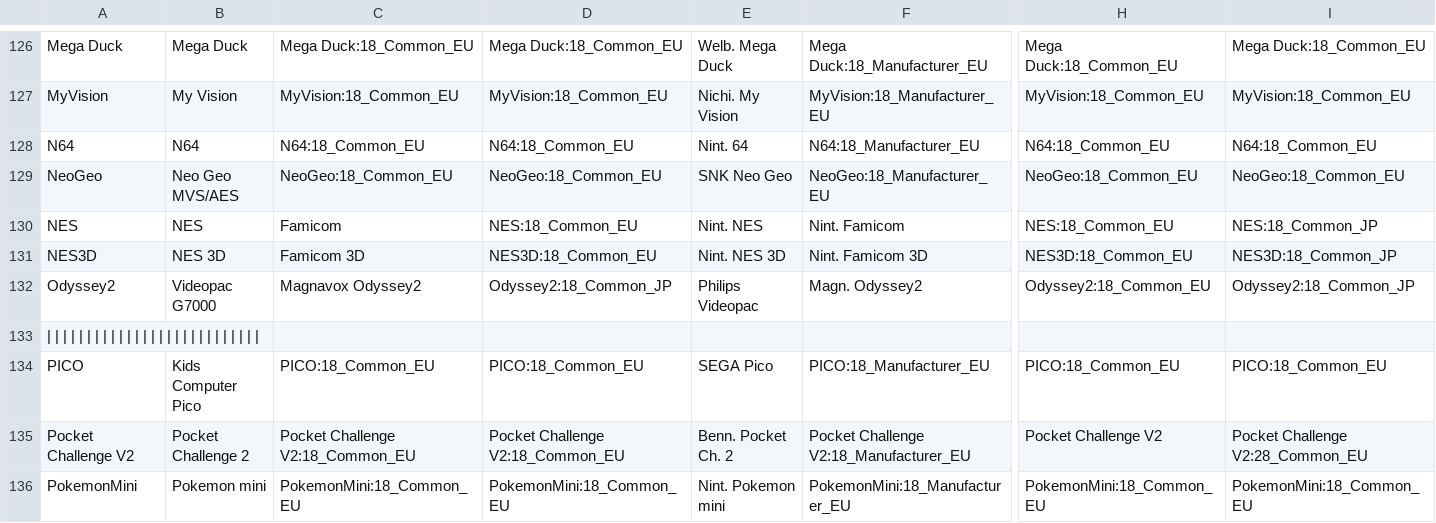
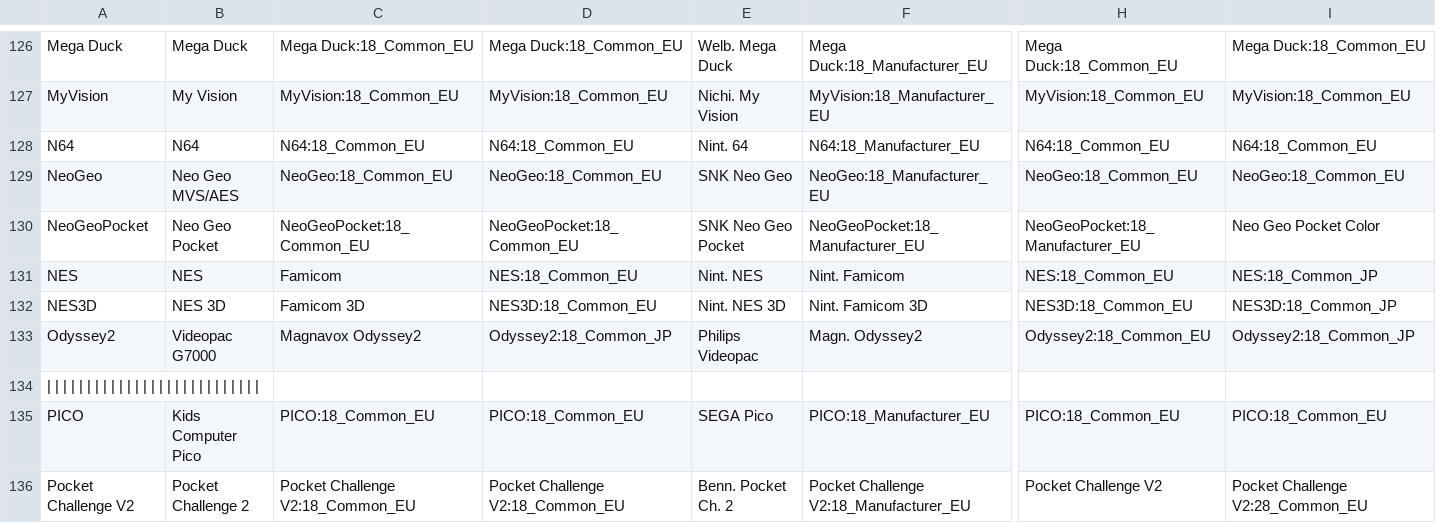
Before and after one commit to ThreepwoodLeBrush/Names_MiSTer, a CSV file: names.csv, drawn as a sheet; only a part is shown, gaps mark what is left out; the shorter side is filled out with more unchanged rows; rows hold the shown columns only; the diff names each change by its address in the sheet, - before the commit and + after, or states it on an @@ line.

Commit message:
Added Neo Geo Pocket

```diff
--- a/names.csv
+++ b/names.csv
+row 130: NeoGeoPocket | Neo Geo Pocket | NeoGeoPocket:18_Common_EU | NeoGeoPocket:18_Common_EU | SNK Neo Geo Pocket | NeoGeoPocket:18_Manufacturer_EU | NeoGeoPocket:18_Manufacturer_EU | Neo Geo Pocket Color
```
